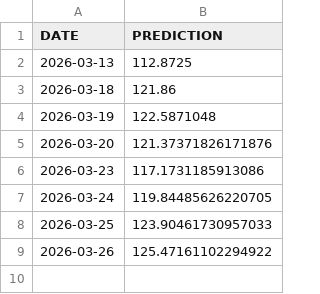
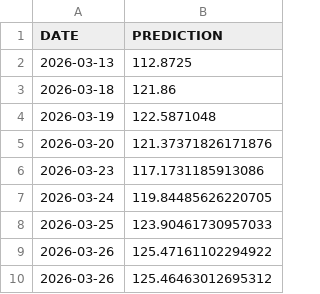
Before and after one commit to mohammedfarhannp/Stock_Price_Predictor, a CSV file: data/prediction/predictions.csv, drawn as a sheet; the diff names each change by its address in the sheet, - before the commit and + after, or states it on an @@ line.

Commit message:
New Prediction Added!
Automated Commit!

```diff
--- a/data/prediction/predictions.csv
+++ b/data/prediction/predictions.csv
+row 10: 2026-03-26 | 125.46463012695312
```
